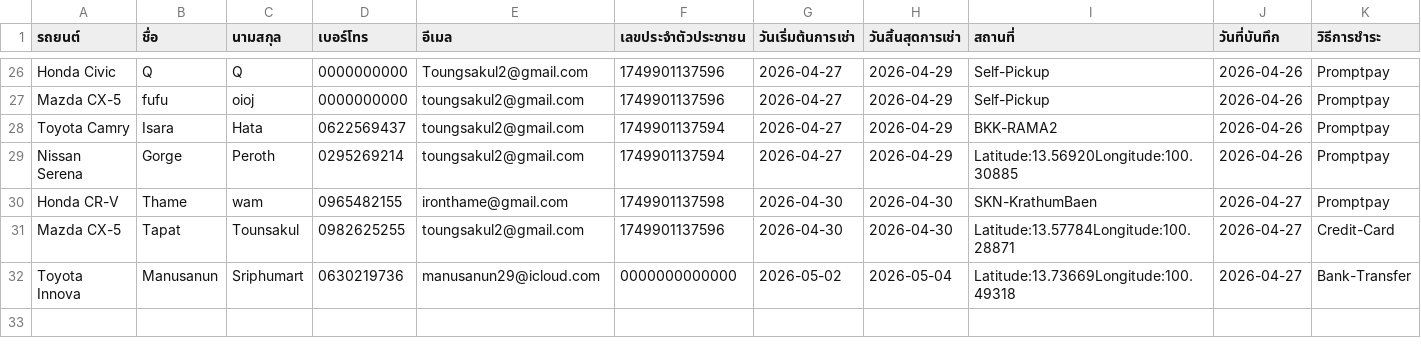
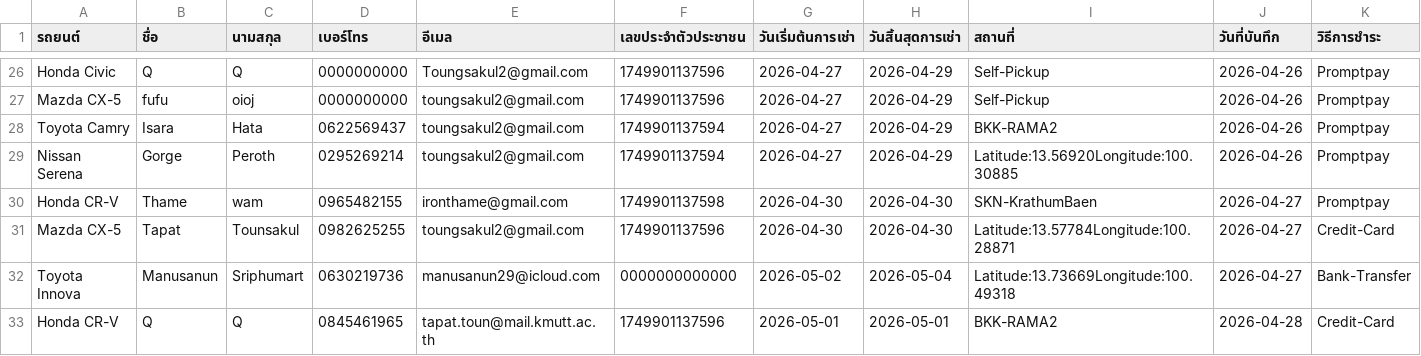
Before and after one commit to Txpxt-xuto/Project-idea, a CSV file: NEW-Website/CUSTOMER.csv, drawn as a sheet; only a part is shown, gaps mark what is left out; rows hold the shown columns only; the diff names each change by its address in the sheet, - before the commit and + after, or states it on an @@ line.

Commit message:
Update CUSTOMER.csv

```diff
--- a/NEW-Website/CUSTOMER.csv
+++ b/NEW-Website/CUSTOMER.csv
+row 33: Honda CR-V | Q | Q | 0845461965 | tapat.toun@mail.kmutt.ac.th | 1749901137596 | 2026-05-01 | 2026-05-01 | BKK-RAMA2 | 2026-04-28 | Credit-Card
```
